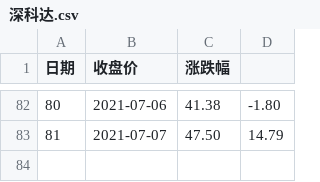
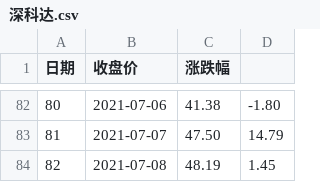
Before and after one commit to Diracckjy/python_data_analysis, a CSV file: csv_data/深科达.csv, drawn as a sheet; only a part is shown, gaps mark what is left out; the diff names each change by its address in the sheet, - before the commit and + after, or states it on an @@ line.

```diff
--- a/csv_data/深科达.csv
+++ b/csv_data/深科达.csv
+row 84: 82 | 2021-07-08 | 48.19 | 1.45
```
Also changed, not shown: csv_data/固德威.csv, 7 other files.
